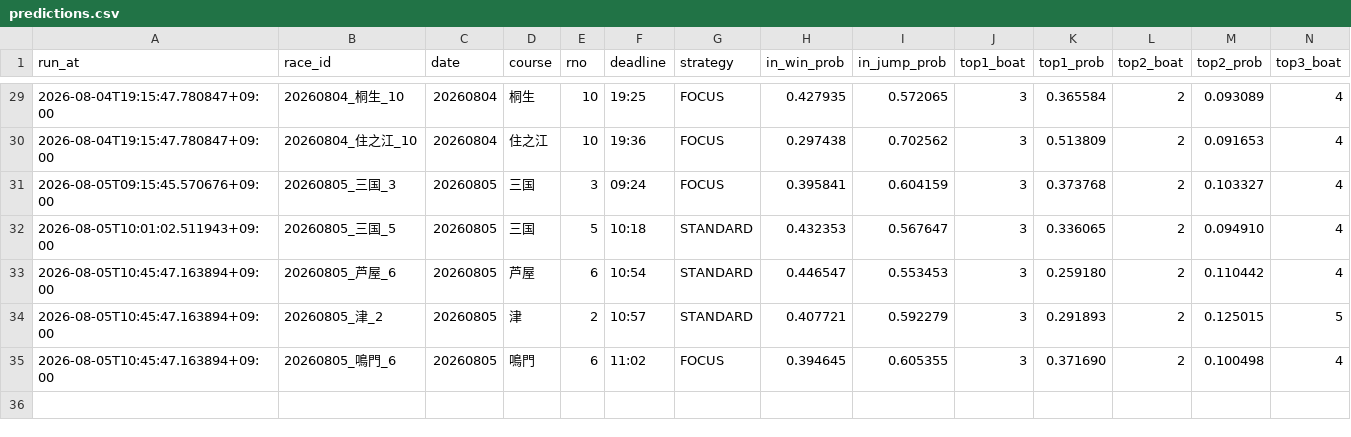
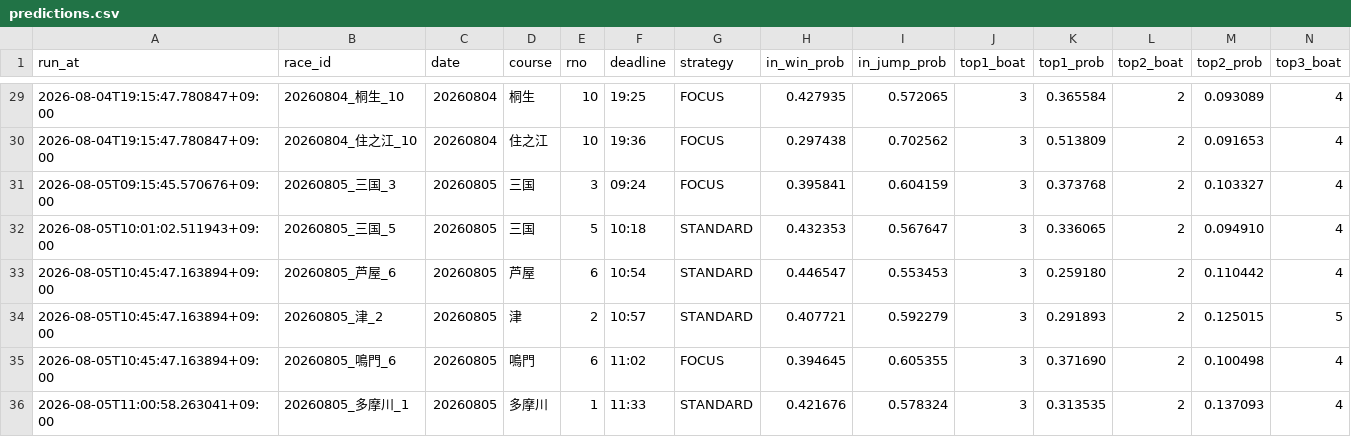
Before and after one commit to kibidanngo3/boatrace_bot, a CSV file: predictions.csv, drawn as a sheet; only a part is shown, gaps mark what is left out; rows hold the shown columns only; the diff names each change by its address in the sheet, - before the commit and + after, or states it on an @@ line.

```diff
--- a/predictions.csv
+++ b/predictions.csv
+row 36: 2026-08-05T11:00:58.263041+09:00 | 20260805_多摩川_1 | 20260805 | 多摩川 | 1 | 11:33 | STANDARD | 0.421676 | 0.578324 | 3 | 0.313535 | 2 | 0.137093 | 4
```
Also changed, not shown: 2 other files.
